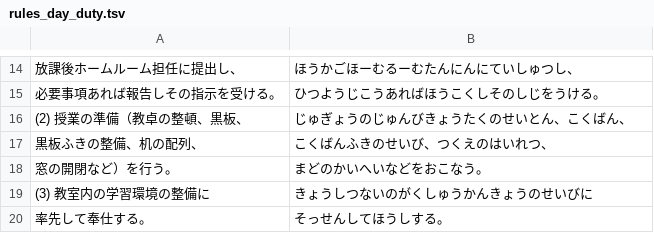
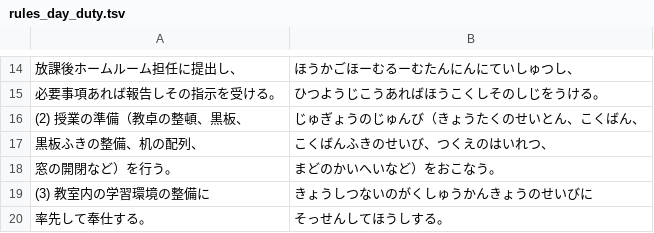
Before and after one commit to miharacomclub/miharacomclub.github.io, a TSV file: src/typing/long/rules_day_duty.tsv, drawn as a sheet; only a part is shown, gaps mark what is left out.

```diff
--- a/src/typing/long/rules_day_duty.tsv
+++ b/src/typing/long/rules_day_duty.tsv
@@ -15,5 +15,5 @@
 必要事項あれば報告しその指示を受ける。	ひつようじこうあればほうこくしそのしじをうける。
-(2) 授業の準備（教卓の整頓、黒板、	じゅぎょうのじゅんびきょうたくのせいとん、こくばん、
+(2) 授業の準備（教卓の整頓、黒板、	じゅぎょうのじゅんび（きょうたくのせいとん、こくばん、
 黒板ふきの整備、机の配列、	こくばんふきのせいび、つくえのはいれつ、
-窓の開閉など）を行う。	まどのかいへいなどをおこなう。
+窓の開閉など）を行う。	まどのかいへいなど）をおこなう。
 (3) 教室内の学習環境の整備に	きょうしつないのがくしゅうかんきょうのせいびに
```
Also changed, not shown: src/typing/long/rules_dining_hall.tsv, src/typing/long/rules_student_council5.tsv, 1 other file.
